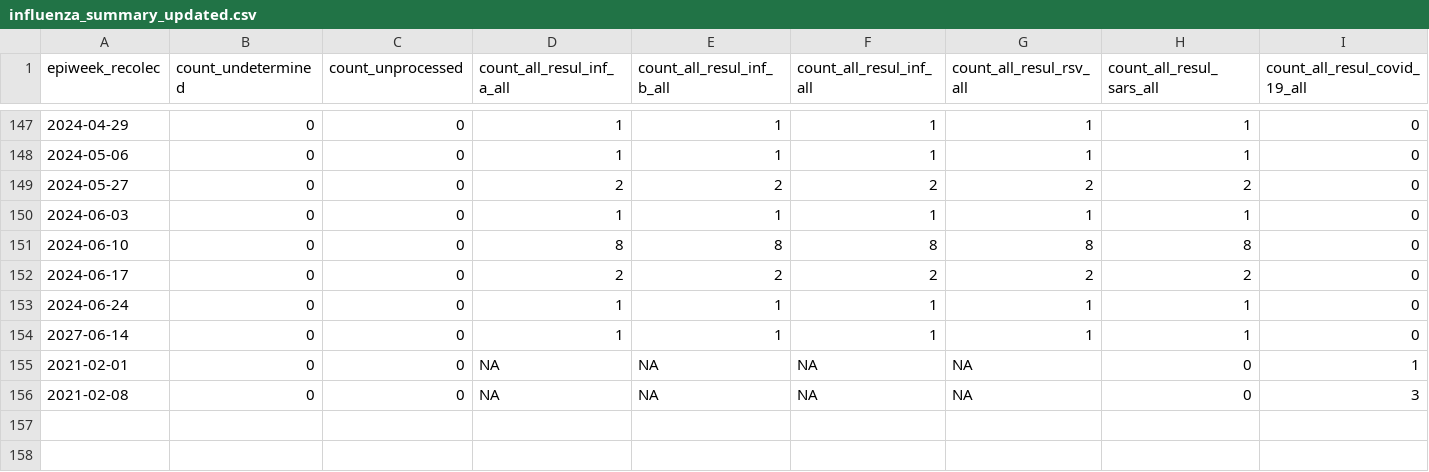
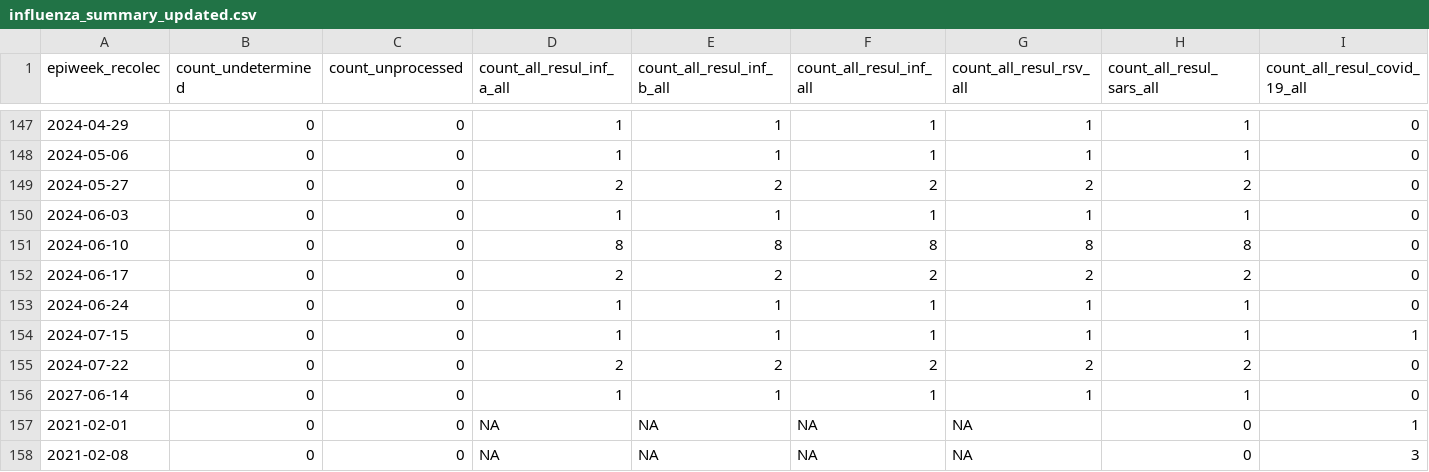
Before and after one commit to funsaludinvestigacion/enfermedades_infecciosas, a CSV file: docs/influenza_summary_updated.csv, drawn as a sheet; only a part is shown, gaps mark what is left out; rows hold the shown columns only; the diff names each change by its address in the sheet, - before the commit and + after, or states it on an @@ line.

```diff
--- a/docs/influenza_summary_updated.csv
+++ b/docs/influenza_summary_updated.csv
+row 154: 2024-07-15 | 0 | 0 | 1 | 1 | 1 | 1 | 1 | 1
+row 155: 2024-07-22 | 0 | 0 | 2 | 2 | 2 | 2 | 2 | 0
```
Also changed, not shown: docs/influenza_symptom_summary_updated.csv, docs/namru_biofire_summary_updated.csv.
